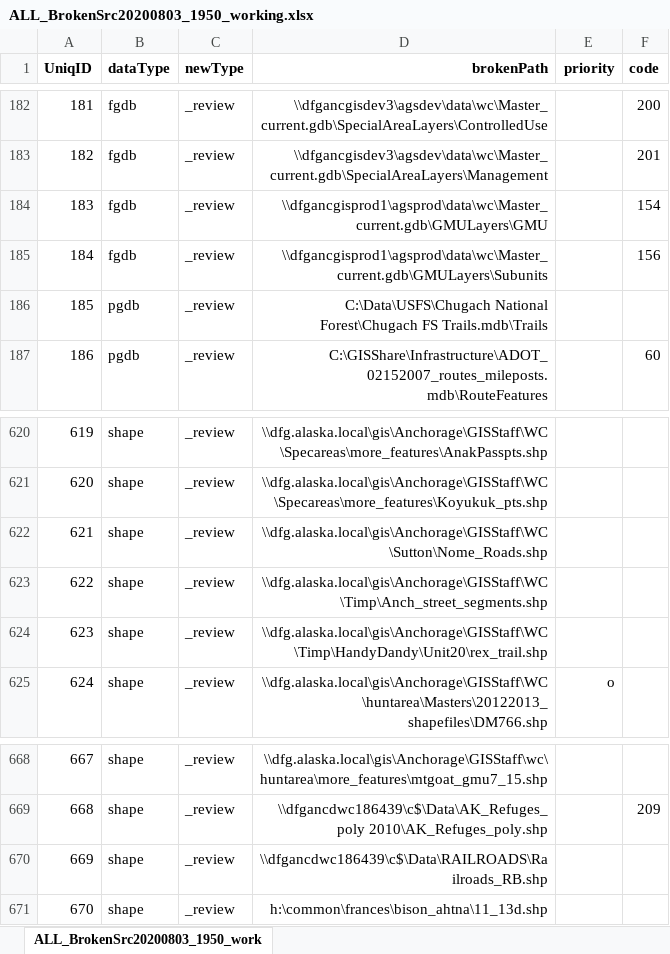
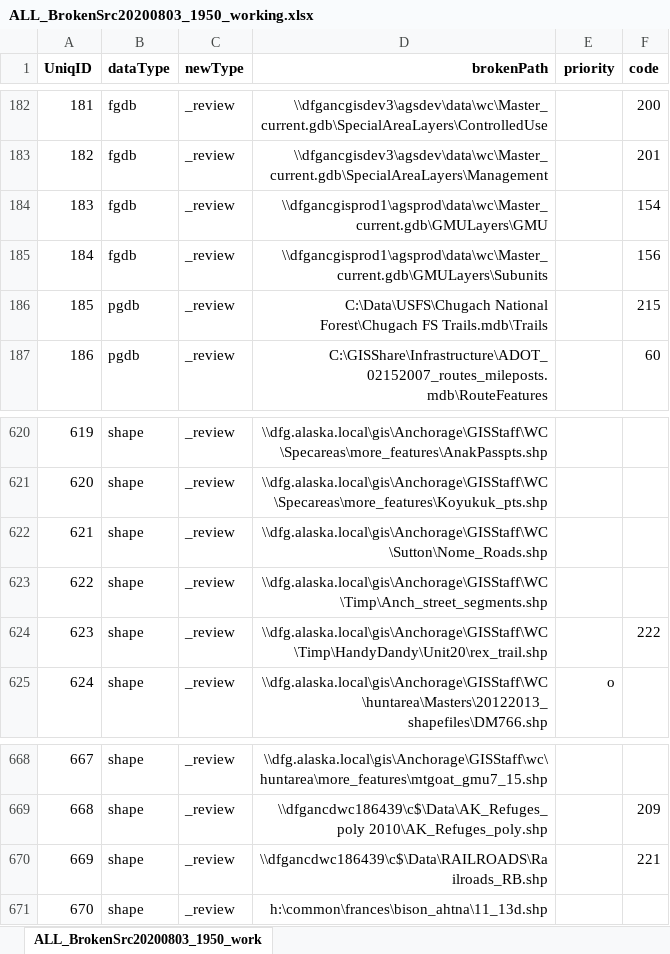
Before and after one commit to jdmumm/updateDataSources, an Excel workbook: data/ALL_BrokenSrc20200803_1950_working.xlsx, sheet ALL_BrokenSrc20200803_1950_work, drawn as a sheet; only a part is shown, gaps mark what is left out; values as stored, in another font and other column widths than the file's, no borders; the diff covers the shown part only; the diff names each change by its address in the sheet, - before the commit and + after, or states it on an @@ line.

```diff
--- a/data/ALL_BrokenSrc20200803_1950_working.xlsx (sheet ALL_BrokenSrc20200803_1950_work)
+++ b/data/ALL_BrokenSrc20200803_1950_working.xlsx (sheet ALL_BrokenSrc20200803_1950_work)
-F186 (code): (empty)
+F186 (code): 215
-F624 (code): (empty)
+F624 (code): 222
-F670 (code): (empty)
+F670 (code): 221
```
Also changed, not shown: 19 edited cells elsewhere in this sheet, data/Y_inventory_working.xlsx, 10 other files.
